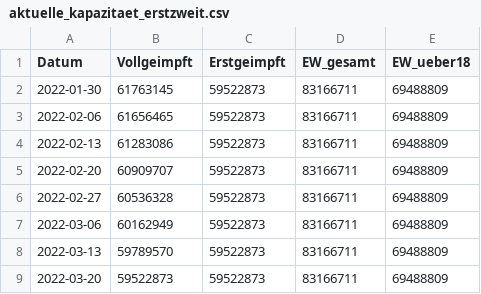
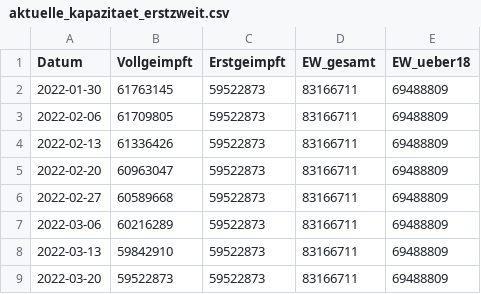
Before and after one commit to zidatalab/covid19dashboard, a CSV file: data/tabledata/aktuelle_kapazitaet_erstzweit.csv, drawn as a sheet.

Commit message:
Auto update Dashboard

```diff
--- a/data/tabledata/aktuelle_kapazitaet_erstzweit.csv
+++ b/data/tabledata/aktuelle_kapazitaet_erstzweit.csv
@@ -2,8 +2,8 @@ Datum,Vollgeimpft,Erstgeimpft,EW_gesamt,EW_ueber18
 2022-01-30,61763145,59522873,83166711,69488809
-2022-02-06,61656465,59522873,83166711,69488809
-2022-02-13,61283086,59522873,83166711,69488809
-2022-02-20,60909707,59522873,83166711,69488809
-2022-02-27,60536328,59522873,83166711,69488809
-2022-03-06,60162949,59522873,83166711,69488809
-2022-03-13,59789570,59522873,83166711,69488809
+2022-02-06,61709805,59522873,83166711,69488809
+2022-02-13,61336426,59522873,83166711,69488809
+2022-02-20,60963047,59522873,83166711,69488809
+2022-02-27,60589668,59522873,83166711,69488809
+2022-03-06,60216289,59522873,83166711,69488809
+2022-03-13,59842910,59522873,83166711,69488809
 2022-03-20,59522873,59522873,83166711,69488809
```
